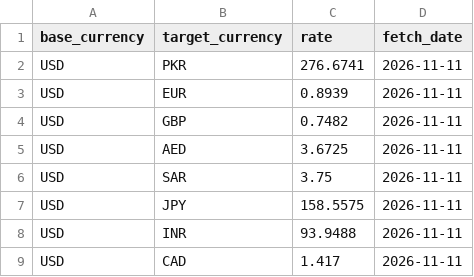
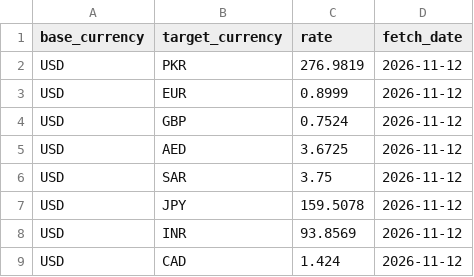
Before and after one commit to alizain126/API_pipeline, a CSV file: data/latest_rates.csv, drawn as a sheet.

```diff
--- a/data/latest_rates.csv
+++ b/data/latest_rates.csv
@@ -1,9 +1,9 @@
 base_currency,target_currency,rate,fetch_date
-USD,PKR,276.6741,2026-11-11
-USD,EUR,0.8939,2026-11-11
-USD,GBP,0.7482,2026-11-11
-USD,AED,3.6725,2026-11-11
-USD,SAR,3.75,2026-11-11
-USD,JPY,158.5575,2026-11-11
-USD,INR,93.9488,2026-11-11
-USD,CAD,1.417,2026-11-11
+USD,PKR,276.9819,2026-11-12
+USD,EUR,0.8999,2026-11-12
+USD,GBP,0.7524,2026-11-12
+USD,AED,3.6725,2026-11-12
+USD,SAR,3.75,2026-11-12
+USD,JPY,159.5078,2026-11-12
+USD,INR,93.8569,2026-11-12
+USD,CAD,1.424,2026-11-12
```
